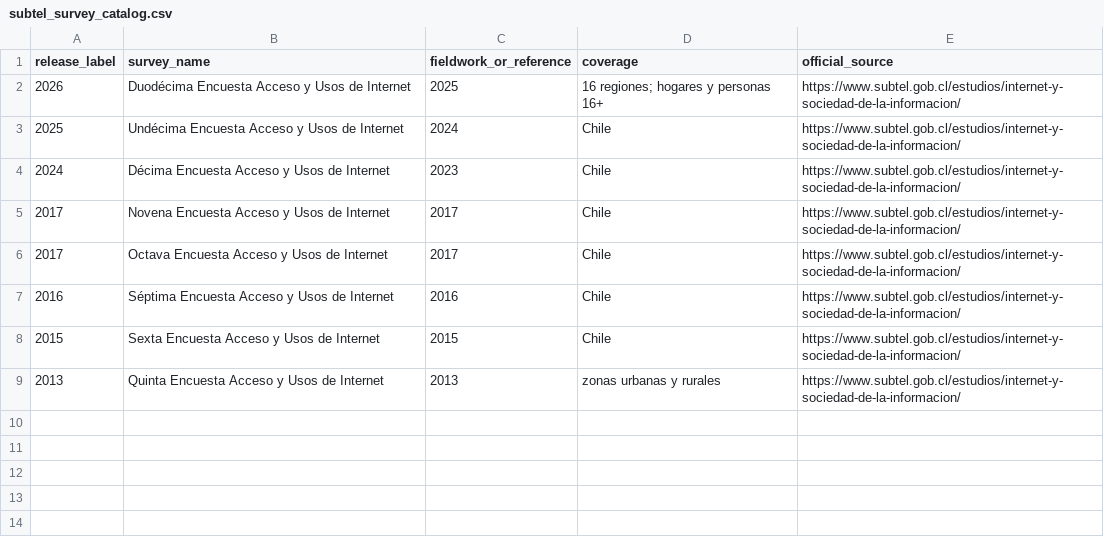
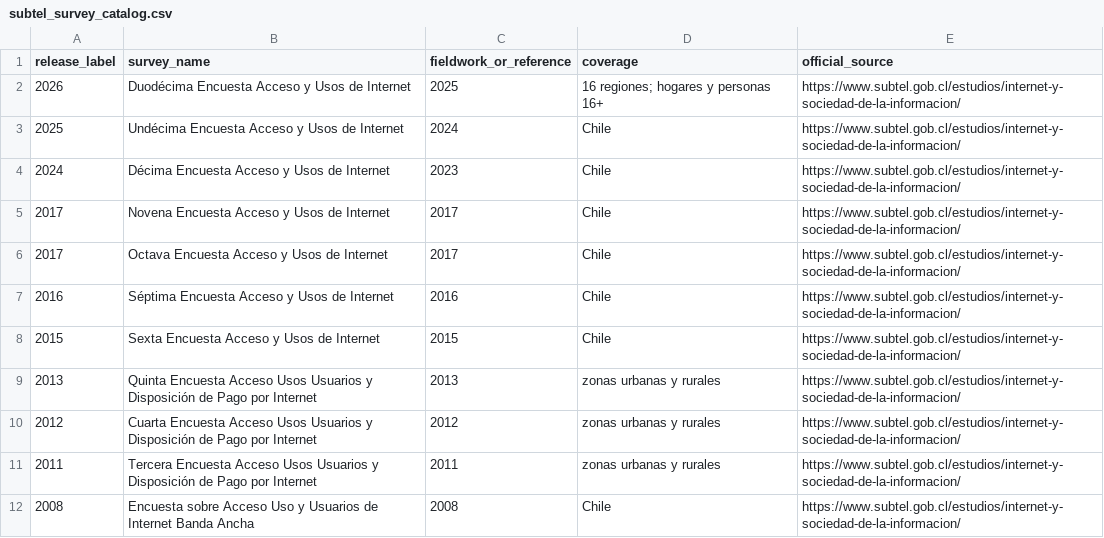
Before and after one commit to selguetagodoy/Chile-Digital-Inclusion, a CSV file: data/subtel_survey_catalog.csv, drawn as a sheet.

Commit message:
Complete official SUBTEL Internet survey catalog

```diff
--- a/data/subtel_survey_catalog.csv
+++ b/data/subtel_survey_catalog.csv
@@ -8,2 +8,5 @@ release_label,survey_name,fieldwork_or_reference,coverage,official_source
 2015,Sexta Encuesta Acceso y Usos de Internet,2015,Chile,https://www.subtel.gob.cl/estudios/internet-y-sociedad-de-la-informacion/
-2013,Quinta Encuesta Acceso y Usos de Internet,2013,zonas urbanas y rurales,https://www.subtel.gob.cl/estudios/internet-y-sociedad-de-la-informacion/
+2013,Quinta Encuesta Acceso Usos Usuarios y Disposición de Pago por Internet,2013,zonas urbanas y rurales,https://www.subtel.gob.cl/estudios/internet-y-sociedad-de-la-informacion/
+2012,Cuarta Encuesta Acceso Usos Usuarios y Disposición de Pago por Internet,2012,zonas urbanas y rurales,https://www.subtel.gob.cl/estudios/internet-y-sociedad-de-la-informacion/
+2011,Tercera Encuesta Acceso Usos Usuarios y Disposición de Pago por Internet,2011,zonas urbanas y rurales,https://www.subtel.gob.cl/estudios/internet-y-sociedad-de-la-informacion/
+2008,Encuesta sobre Acceso Uso y Usuarios de Internet Banda Ancha,2008,Chile,https://www.subtel.gob.cl/estudios/internet-y-sociedad-de-la-informacion/
```
